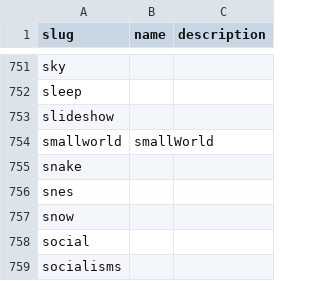
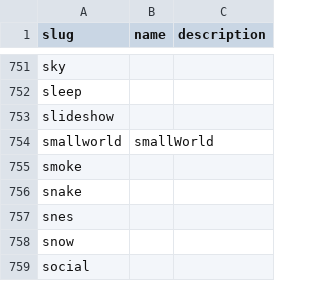
Before and after one commit to tobymackenzie/tobymackenzie.com.data, a CSV file: content/blog/tag.csv, drawn as a sheet; only a part is shown, gaps mark what is left out; the shorter side is filled out with more unchanged rows.

Commit message:
add blog post '4882'

```diff
--- a/content/blog/tag.csv
+++ b/content/blog/tag.csv
@@ -754,2 +754,3 @@ slideshow,,
 smallworld,smallWorld,
+smoke,,
 snake,,
```
Also changed, not shown: 1 other file.
